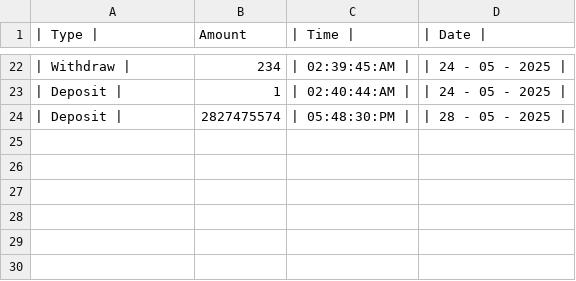
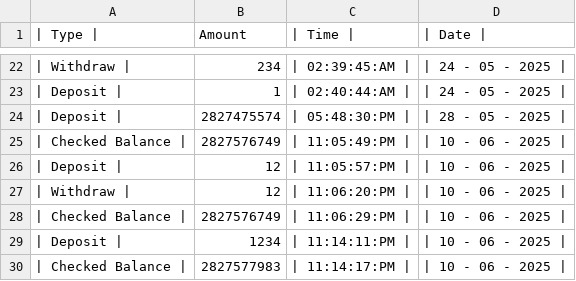
Before and after one commit to maazsiddiqui79/100-Days-Python-Project, a CSV file: 33. -Mini Banking System [Self Made]/Database.csv, drawn as a sheet; only a part is shown, gaps mark what is left out.

Commit message:
updated mini bankingsytem

```diff
--- a/33. -Mini Banking System [Self Made]/Database.csv
+++ b/33. -Mini Banking System [Self Made]/Database.csv
@@ -24 +24,7 @@
 | Deposit |,2827475574,| 05:48:30:PM |,| 28 - 05 - 2025 |
+| Checked Balance |,2827576749,| 11:05:49:PM |,| 10 - 06 - 2025 |
+| Deposit |,12,| 11:05:57:PM |,| 10 - 06 - 2025 |
+| Withdraw |,12,| 11:06:20:PM |,| 10 - 06 - 2025 |
+| Checked Balance |,2827576749,| 11:06:29:PM |,| 10 - 06 - 2025 |
+| Deposit |,1234,| 11:14:11:PM |,| 10 - 06 - 2025 |
+| Checked Balance |,2827577983,| 11:14:17:PM |,| 10 - 06 - 2025 |
```
Also changed, not shown: 2 other files.
